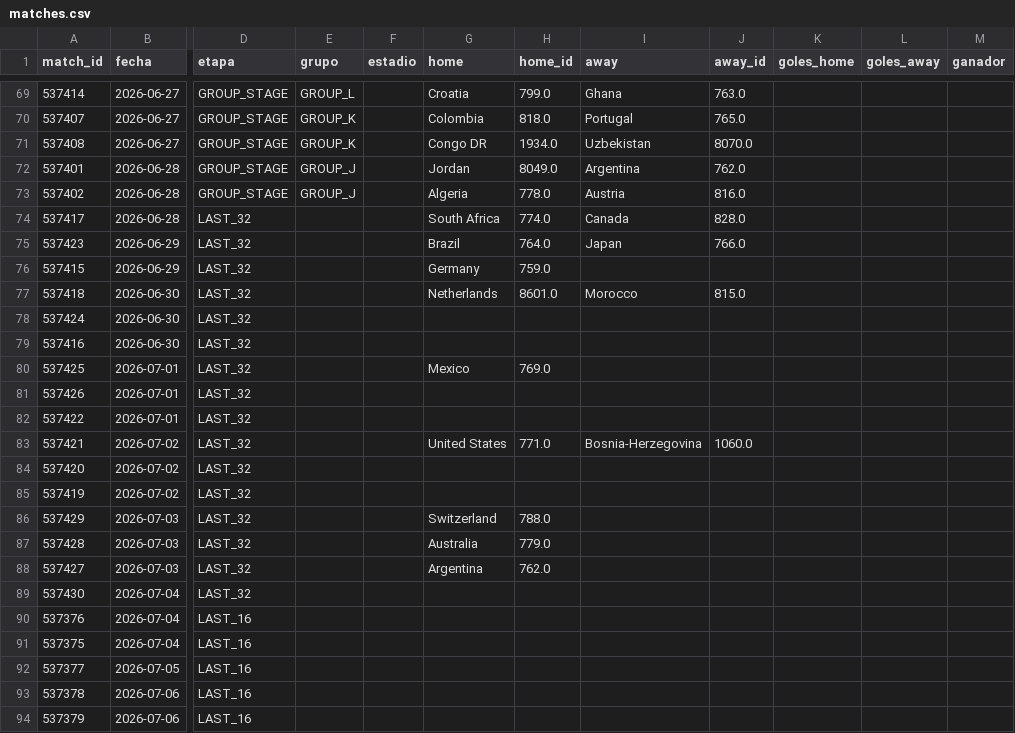
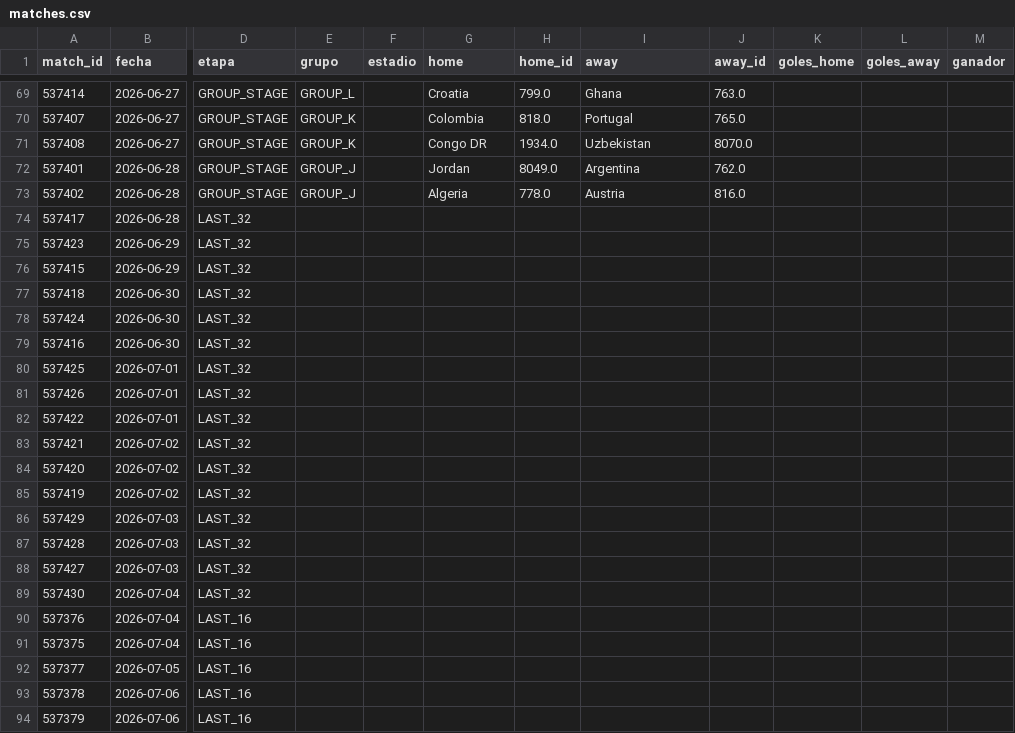
Before and after one commit to dbouzada/mundial-2026-data, a CSV file: data/processed/matches.csv, drawn as a sheet; only a part is shown, gaps mark what is left out; the diff names each change by its address in the sheet, - before the commit and + after, or states it on an @@ line.

```diff
--- a/data/processed/matches.csv
+++ b/data/processed/matches.csv
-G74 (home): South Africa
+G74 (home): (empty)
-H74 (home_id): 774.0
+H74 (home_id): (empty)
-I74 (away): Canada
+I74 (away): (empty)
-J74 (away_id): 828.0
+J74 (away_id): (empty)
-G75 (home): Brazil
+G75 (home): (empty)
-H75 (home_id): 764.0
+H75 (home_id): (empty)
-I75 (away): Japan
+I75 (away): (empty)
-J75 (away_id): 766.0
+J75 (away_id): (empty)
-G76 (home): Germany
+G76 (home): (empty)
-H76 (home_id): 759.0
+H76 (home_id): (empty)
-G77 (home): Netherlands
+G77 (home): (empty)
-H77 (home_id): 8601.0
+H77 (home_id): (empty)
-I77 (away): Morocco
+I77 (away): (empty)
-J77 (away_id): 815.0
+J77 (away_id): (empty)
-G80 (home): Mexico
+G80 (home): (empty)
-H80 (home_id): 769.0
+H80 (home_id): (empty)
-G83 (home): United States
+G83 (home): (empty)
-H83 (home_id): 771.0
+H83 (home_id): (empty)
-I83 (away): Bosnia-Herzegovina
+I83 (away): (empty)
-J83 (away_id): 1060.0
+J83 (away_id): (empty)
-G86 (home): Switzerland
+G86 (home): (empty)
-H86 (home_id): 788.0
+H86 (home_id): (empty)
-G87 (home): Australia
+G87 (home): (empty)
-H87 (home_id): 779.0
+H87 (home_id): (empty)
-G88 (home): Argentina
+G88 (home): (empty)
-H88 (home_id): 762.0
+H88 (home_id): (empty)
```
Also changed, not shown: 2 other files.
